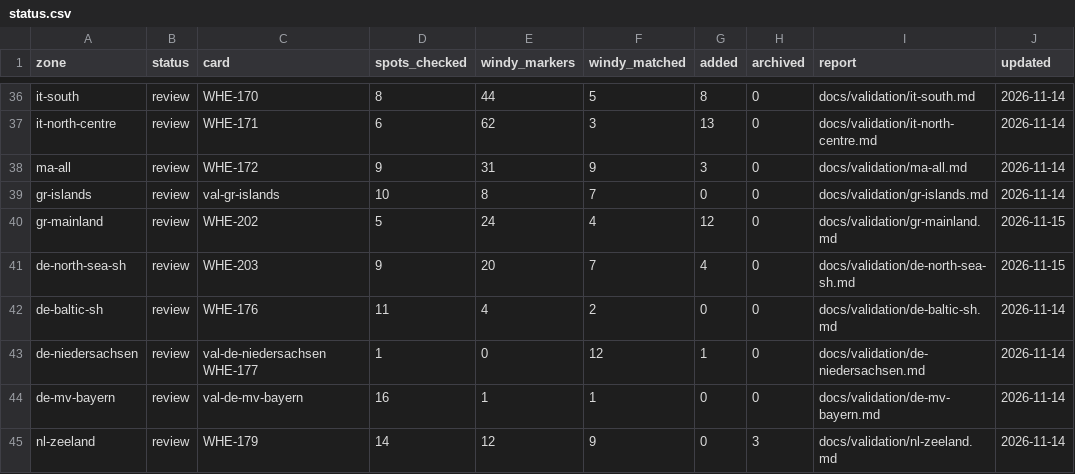
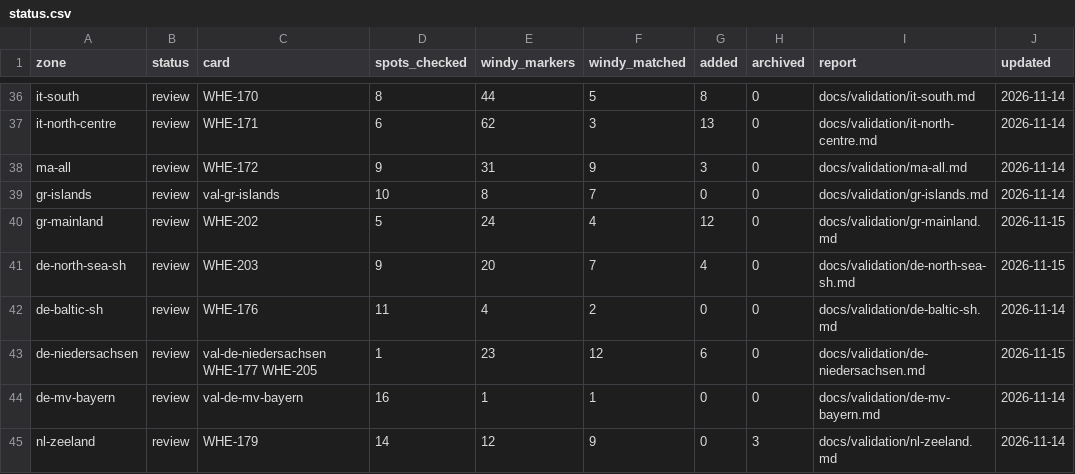
Before and after one commit to benjcvd/wheretokite, a CSV file: tools/spots/validation/status.csv, drawn as a sheet; only a part is shown, gaps mark what is left out.

```diff
--- a/tools/spots/validation/status.csv
+++ b/tools/spots/validation/status.csv
@@ -42,3 +42,3 @@ de-north-sea-sh,review,WHE-203,9,20,7,4,0,docs/validation/de-north-sea-sh.md,202
 de-baltic-sh,review,WHE-176,11,4,2,0,0,docs/validation/de-baltic-sh.md,2026-11-14
-de-niedersachsen,review,val-de-niedersachsen WHE-177,1,0,12,1,0,docs/validation/de-niedersachsen.md,2026-11-14
+de-niedersachsen,review,val-de-niedersachsen WHE-177 WHE-205,1,23,12,6,0,docs/validation/de-niedersachsen.md,2026-11-15
 de-mv-bayern,review,val-de-mv-bayern,16,1,1,0,0,docs/validation/de-mv-bayern.md,2026-11-14
```
Also changed, not shown: tools/spots/DE.csv, 1 other file.
